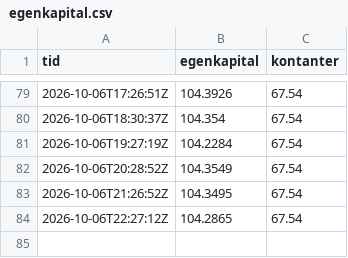
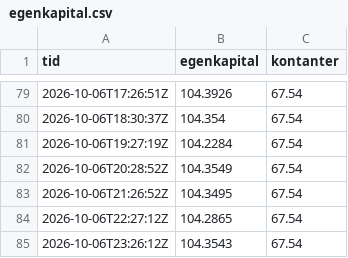
Before and after one commit to bjornandre-jpg/krypto-dashboard, a CSV file: state/ekte/egenkapital.csv, drawn as a sheet; only a part is shown, gaps mark what is left out; the diff names each change by its address in the sheet, - before the commit and + after, or states it on an @@ line.

Commit message:
Ekte 2026-10-06T23:26Z

```diff
--- a/state/ekte/egenkapital.csv
+++ b/state/ekte/egenkapital.csv
+row 85: 2026-10-06T23:26:12Z | 104.3543 | 67.54
```
Also changed, not shown: 2 other files.
